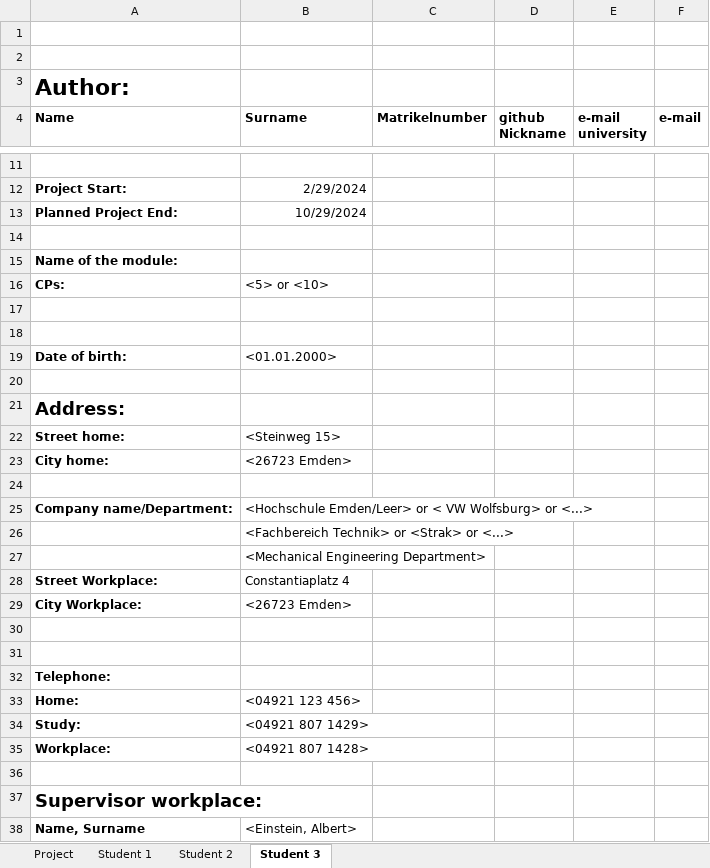
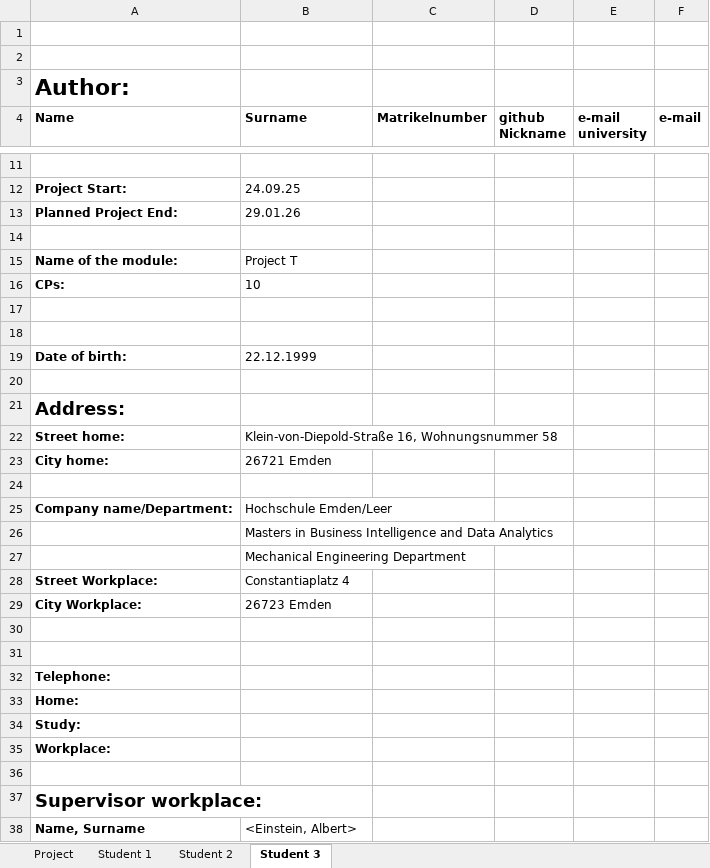
Before and after one commit to ssid1998/jetson-license-plate-entry-exit-system, an Excel workbook: author.xlsx, sheet Student 3, drawn as a sheet; only a part is shown, gaps mark what is left out; values as stored, in another font and other column widths than the file's, no borders; the diff covers the shown part only; the diff names each change by its address in the sheet, - before the commit and + after, or states it on an @@ line.

```diff
--- a/author.xlsx (sheet Student 3)
+++ b/author.xlsx (sheet Student 3)
-B12 (Surname): 2/29/2024
+B12 (Surname): 24.09.25
-B12:B13 alignment: right
+B12:B13 alignment: left
-B13 (Surname): 10/29/2024
+B13 (Surname): 29.01.26
-B15 (Surname): (empty)
+B15 (Surname): Project T
-B16 (Surname): <5> or <10>
+B16 (Surname): 10
-B19 (Surname): <01.01.2000>
+B19 (Surname): 22.12.1999
-B22 (Surname): <Steinweg 15>
+B22 (Surname): Klein-von-Diepold-Straße 16, Wohnungsnummer 58
-B23 (Surname): <26723 Emden>
+B23 (Surname): 26721 Emden
-B25 (Surname): <Hochschule Emden/Leer> or < VW Wolfsburg> or <...>
+B25 (Surname): Hochschule Emden/Leer
-B26 (Surname): <Fachbereich Technik> or <Strak> or <...>
+B26 (Surname): Masters in Business Intelligence and Data Analytics
-B27 (Surname): <Mechanical Engineering Department>
+B27 (Surname): Mechanical Engineering Department
-B29 (Surname): <26723 Emden>
+B29 (Surname): 26723 Emden
-B33 (Surname): <04921 123 456>
+B33 (Surname): (empty)
-B34 (Surname): <04921 807 1429>
+B34 (Surname): (empty)
-B35 (Surname): <04921 807 1428>
+B35 (Surname): (empty)
```
Also changed, not shown: 1 added row, 1 removed row and 2 edited cells elsewhere in this sheet, sheet Student 1, sheet Student 2.
